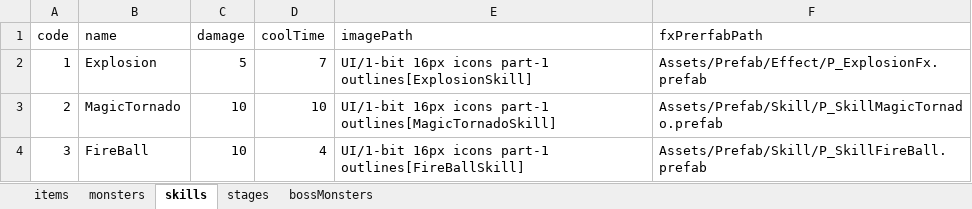
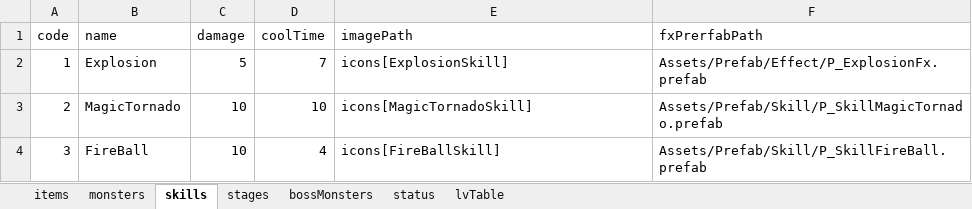
Before and after one commit to GangCat/MobileProject, an Excel workbook: Assets/xlsx/data.xlsx, sheet skills, drawn as a sheet; values as stored, in another font and other column widths than the file's, no borders; the diff names each change by its address in the sheet, - before the commit and + after, or states it on an @@ line.

```diff
--- a/Assets/xlsx/data.xlsx (sheet skills)
+++ b/Assets/xlsx/data.xlsx (sheet skills)
+sheet tab: status
+sheet tab: lvTable
-E2 (imagePath): UI/1-bit 16px icons part-1 outlines[ExplosionSkill]
+E2 (imagePath): icons[ExplosionSkill]
-E3 (imagePath): UI/1-bit 16px icons part-1 outlines[MagicTornadoSkill]
+E3 (imagePath): icons[MagicTornadoSkill]
-E4 (imagePath): UI/1-bit 16px icons part-1 outlines[FireBallSkill]
+E4 (imagePath): icons[FireBallSkill]
```
Also changed, not shown: 33 other files.
